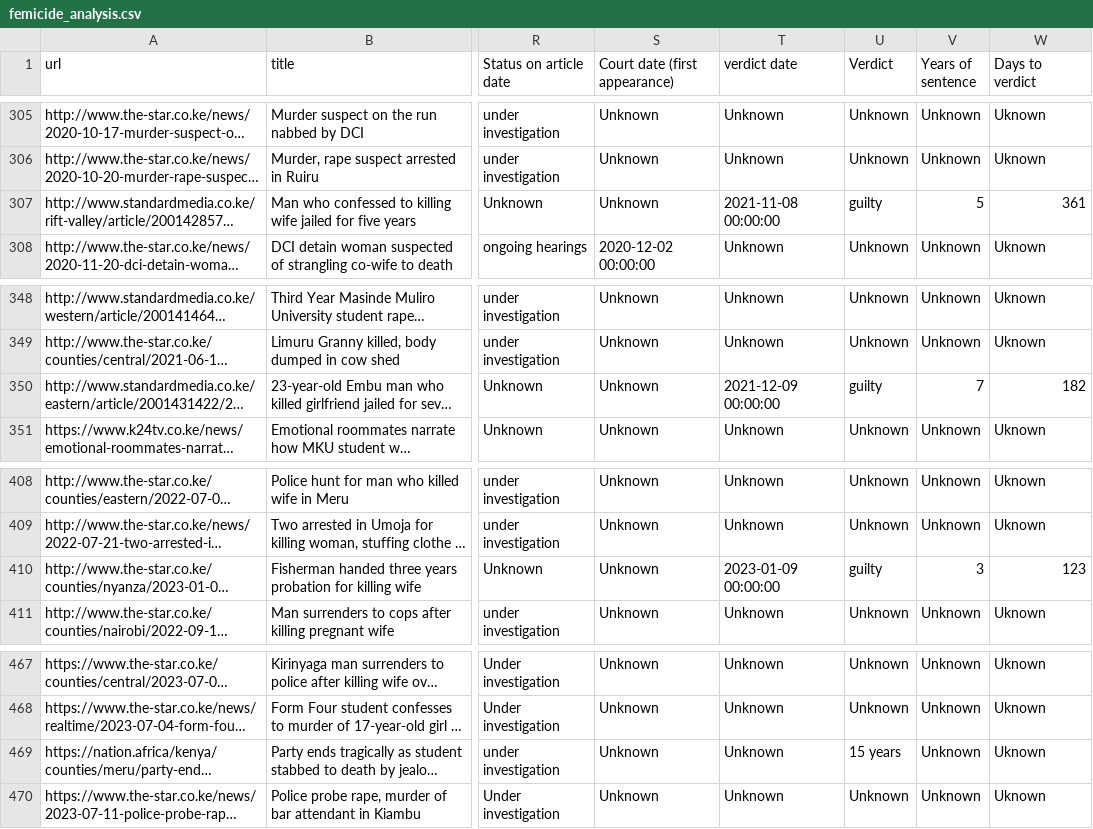
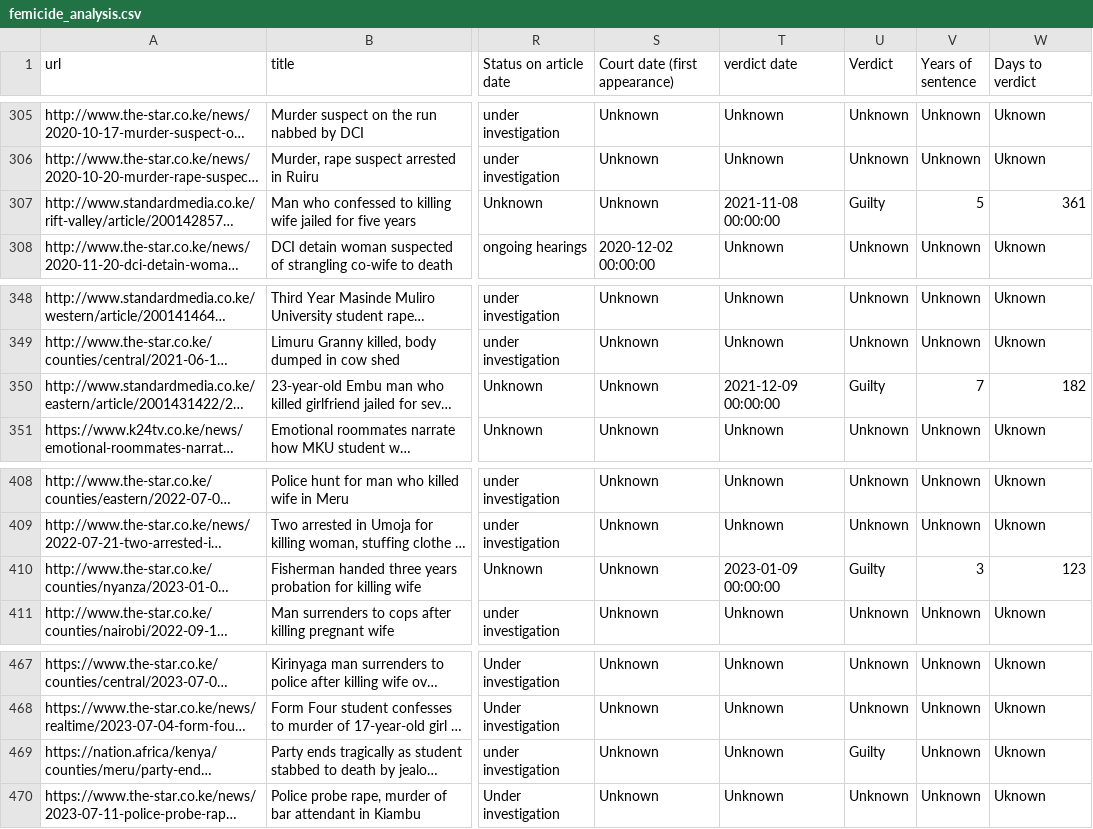
Before and after one commit to TonnieD/Femicide-Analysis-and-Forecasting, a CSV file: Data/Processed/femicide_analysis.csv, drawn as a sheet; only a part is shown, gaps mark what is left out; long unchanged cells end in …; the diff covers the shown part only; the diff names each change by its address in the sheet, - before the commit and + after, or states it on an @@ line.

Commit message:
Normalized the Verdict column for analysis

```diff
--- a/Data/Processed/femicide_analysis.csv
+++ b/Data/Processed/femicide_analysis.csv
-U307 (Verdict): guilty
+U307 (Verdict): Guilty
-U350 (Verdict): guilty
+U350 (Verdict): Guilty
-U410 (Verdict): guilty
+U410 (Verdict): Guilty
-U469 (Verdict): 15 years
+U469 (Verdict): Guilty
```
Also changed, not shown: 22 edited cells elsewhere in this file, 3 other files.
